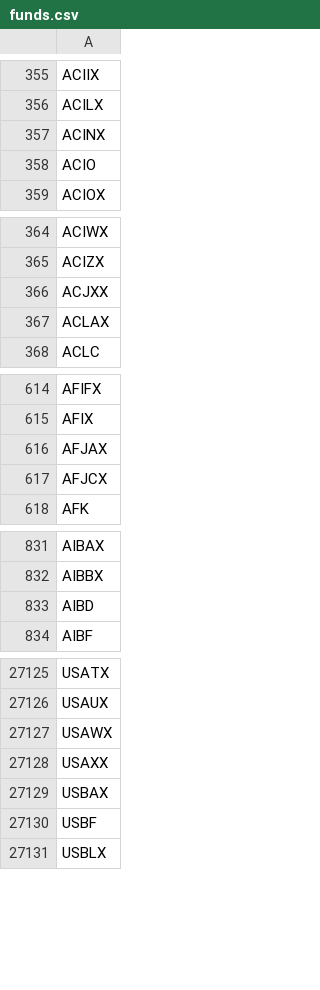
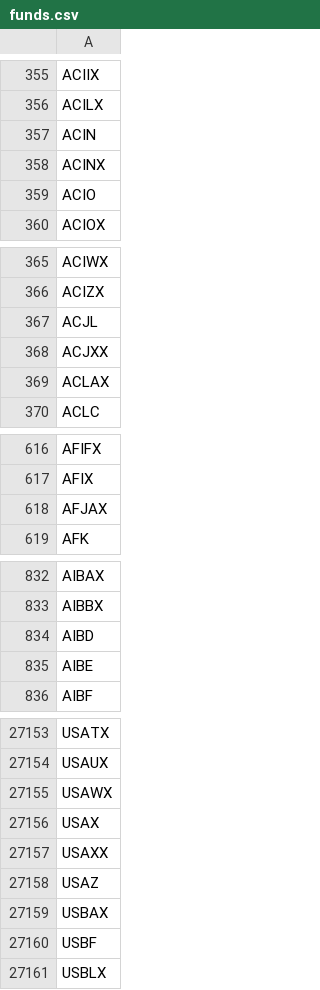
Before and after one commit to greenmtnboy/py-portfolio-index, a CSV file: py_portfolio_index/bin/lists/funds.csv, drawn as a sheet; only a part is shown, gaps mark what is left out; the diff covers the shown part only.

```diff
--- a/py_portfolio_index/bin/lists/funds.csv
+++ b/py_portfolio_index/bin/lists/funds.csv
@@ -356,2 +356,3 @@ ACIIX
 ACILX
+ACIN
 ACINX
@@ -365,2 +366,3 @@ ACIWX
 ACIZX
+ACJL
 ACJXX
@@ -616,3 +618,2 @@ AFIX
 AFJAX
-AFJCX
 AFK
@@ -833,2 +834,3 @@ AIBBX
 AIBD
+AIBE
 AIBF
@@ -27127,3 +27155,5 @@ USAUX
 USAWX
+USAX
 USAXX
+USAZ
 USBAX
```
Also changed, not shown: 52 added rows and 22 removed rows elsewhere in this file, py_portfolio_index/bin/cached_ticker_list.csv, 32 other files.
